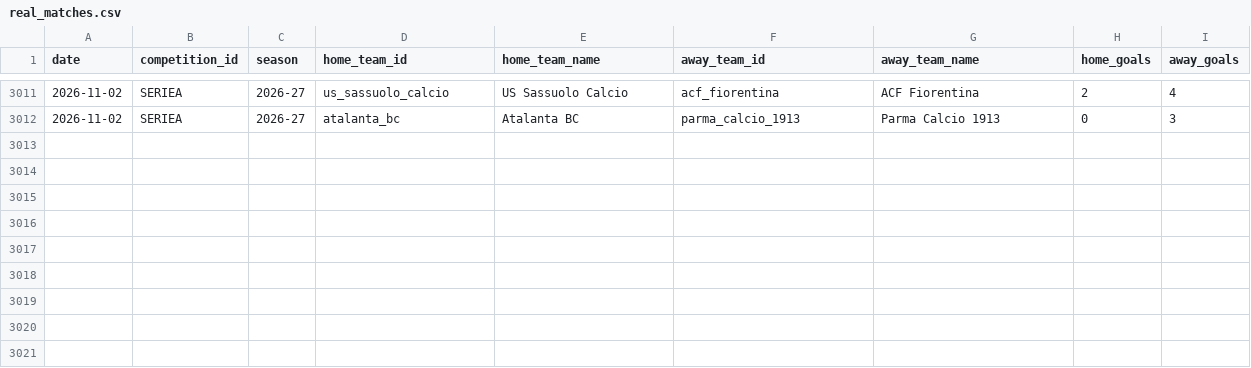
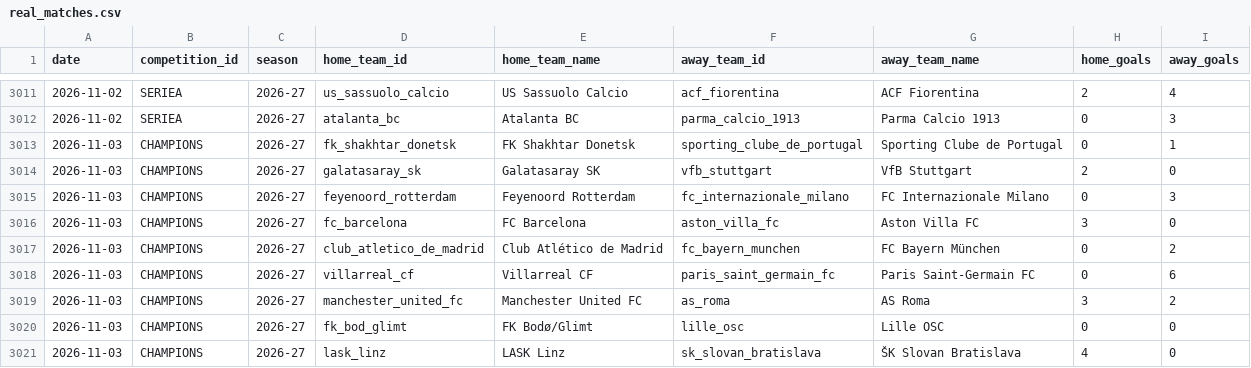
Before and after one commit to alesinho777/botinho777, a CSV file: data/raw/real_matches.csv, drawn as a sheet; only a part is shown, gaps mark what is left out.

```diff
--- a/data/raw/real_matches.csv
+++ b/data/raw/real_matches.csv
@@ -3012 +3012,10 @@ date,competition_id,season,home_team_id,home_team_name,away_team_id,away_team_na
 2026-11-02,SERIEA,2026-27,atalanta_bc,Atalanta BC,parma_calcio_1913,Parma Calcio 1913,0,3
+2026-11-03,CHAMPIONS,2026-27,fk_shakhtar_donetsk,FK Shakhtar Donetsk,sporting_clube_de_portugal,Sporting Clube de Portugal,0,1
+2026-11-03,CHAMPIONS,2026-27,galatasaray_sk,Galatasaray SK,vfb_stuttgart,VfB Stuttgart,2,0
+2026-11-03,CHAMPIONS,2026-27,feyenoord_rotterdam,Feyenoord Rotterdam,fc_internazionale_milano,FC Internazionale Milano,0,3
+2026-11-03,CHAMPIONS,2026-27,fc_barcelona,FC Barcelona,aston_villa_fc,Aston Villa FC,3,0
+2026-11-03,CHAMPIONS,2026-27,club_atletico_de_madrid,Club Atlético de Madrid,fc_bayern_munchen,FC Bayern München,0,2
+2026-11-03,CHAMPIONS,2026-27,villarreal_cf,Villarreal CF,paris_saint_germain_fc,Paris Saint-Germain FC,0,6
+2026-11-03,CHAMPIONS,2026-27,manchester_united_fc,Manchester United FC,as_roma,AS Roma,3,2
+2026-11-03,CHAMPIONS,2026-27,fk_bod_glimt,FK Bodø/Glimt,lille_osc,Lille OSC,0,0
+2026-11-03,CHAMPIONS,2026-27,lask_linz,LASK Linz,sk_slovan_bratislava,ŠK Slovan Bratislava,4,0
```
Also changed, not shown: data/raw/upcoming_fixtures.csv.
